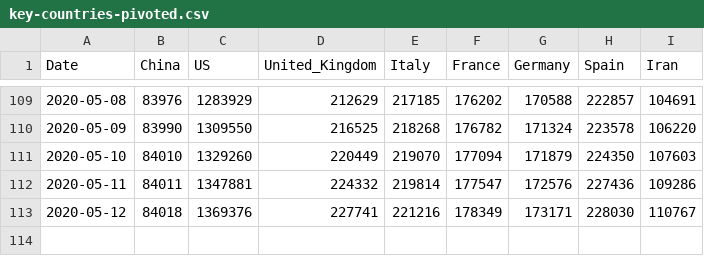
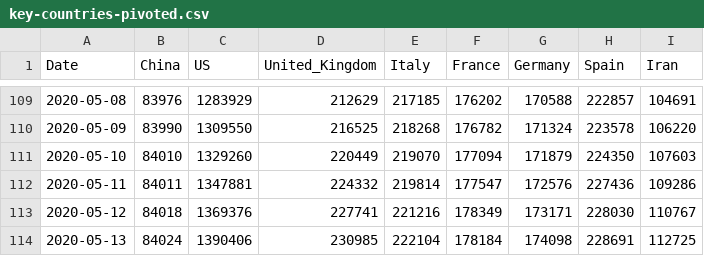
Before and after one commit to tomo-one/COVID-19-Statistics, a CSV file: data/key-countries-pivoted.csv, drawn as a sheet; only a part is shown, gaps mark what is left out; the diff names each change by its address in the sheet, - before the commit and + after, or states it on an @@ line.

```diff
--- a/data/key-countries-pivoted.csv
+++ b/data/key-countries-pivoted.csv
+row 114: 2020-05-13 | 84024 | 1390406 | 230985 | 222104 | 178184 | 174098 | 228691 | 112725
```
Also changed, not shown: data/worldwide-aggregated.csv, 5 other files.
